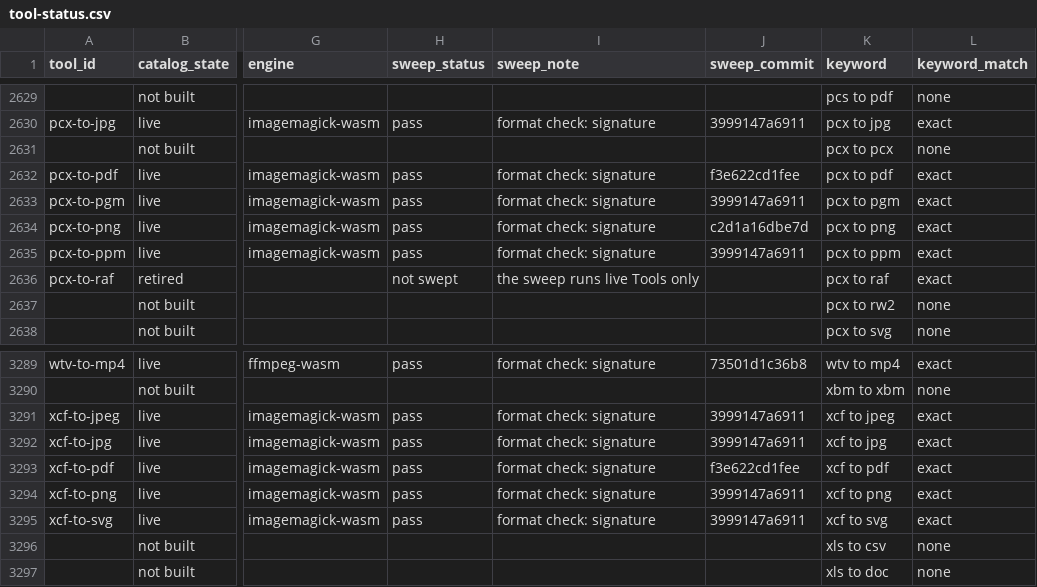
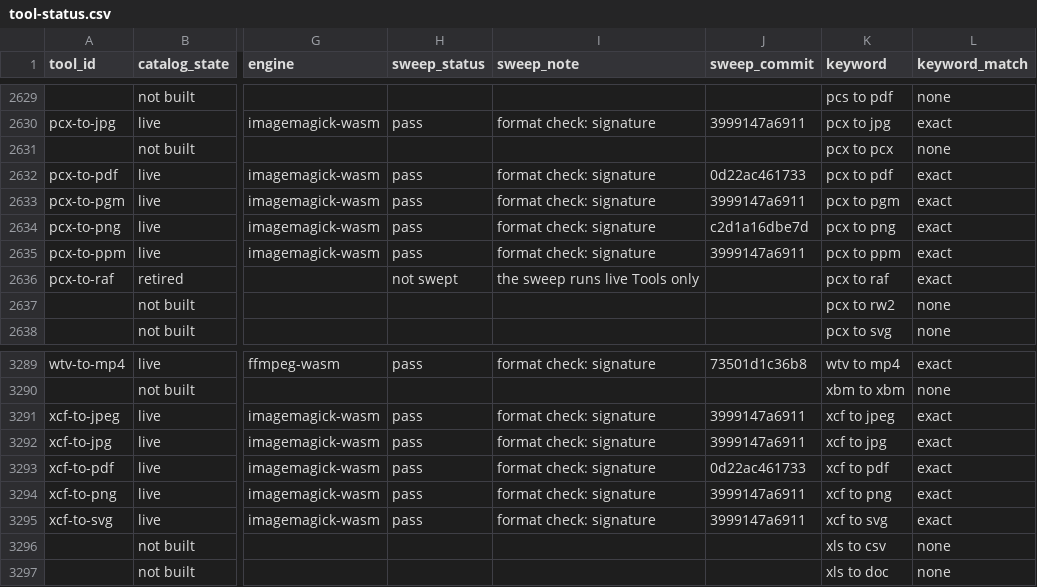
Before and after one commit to serpcompany/tools.serp.co, a CSV file: apps/tools/benchmarks/tool-status.csv, drawn as a sheet; only a part is shown, gaps mark what is left out; the diff covers the shown part only; the diff names each change by its address in the sheet, - before the commit and + after, or states it on an @@ line.

```diff
--- a/apps/tools/benchmarks/tool-status.csv
+++ b/apps/tools/benchmarks/tool-status.csv
-J2632 (sweep_commit): f3e622cd1fee
+J2632 (sweep_commit): 0d22ac461733
-J3293 (sweep_commit): f3e622cd1fee
+J3293 (sweep_commit): 0d22ac461733
```
Also changed, not shown: 5 edited cells elsewhere in this file, 2 other files.
